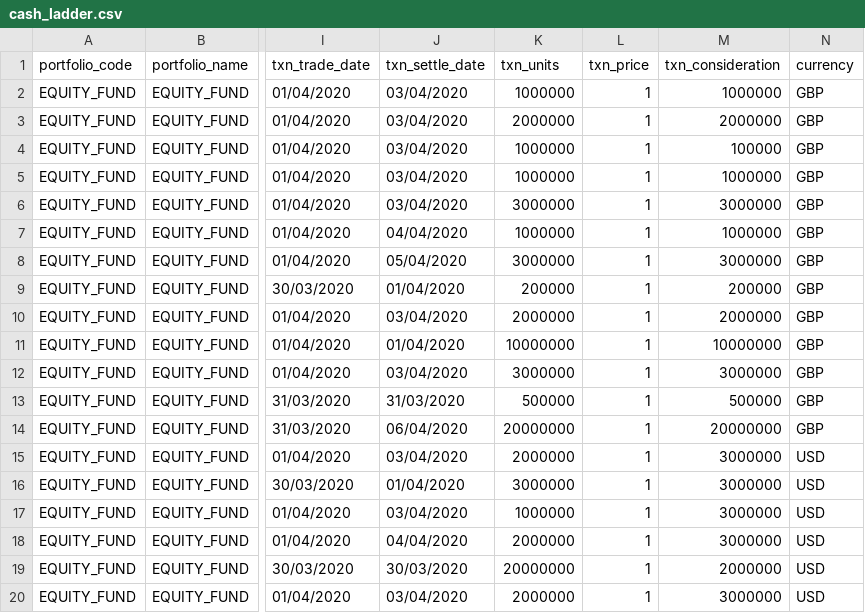
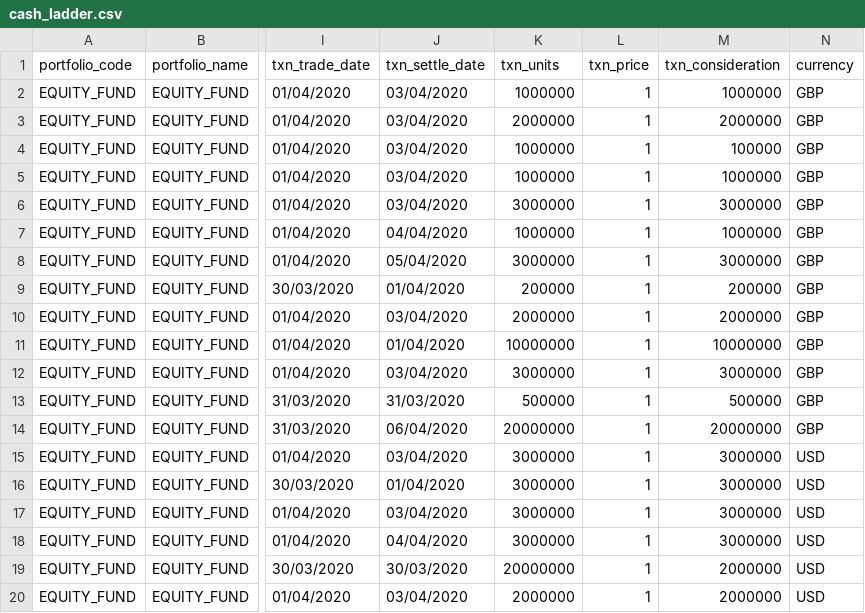
Before and after one commit to finbourne/sample-notebooks, a CSV file: examples/use-cases/cash-management/data/cash_ladder.csv, drawn as a sheet; only a part is shown, gaps mark what is left out; the diff names each change by its address in the sheet, - before the commit and + after, or states it on an @@ line.

Commit message:
DEV-13791: Update Example Data
Correct example data so transaction units == transaction consideration.

```diff
--- a/examples/use-cases/cash-management/data/cash_ladder.csv
+++ b/examples/use-cases/cash-management/data/cash_ladder.csv
-K15 (txn_units): 2000000
+K15 (txn_units): 3000000
-K17 (txn_units): 1000000
+K17 (txn_units): 3000000
-K18 (txn_units): 2000000
+K18 (txn_units): 3000000
-M20 (txn_consideration): 3000000
+M20 (txn_consideration): 2000000
```
